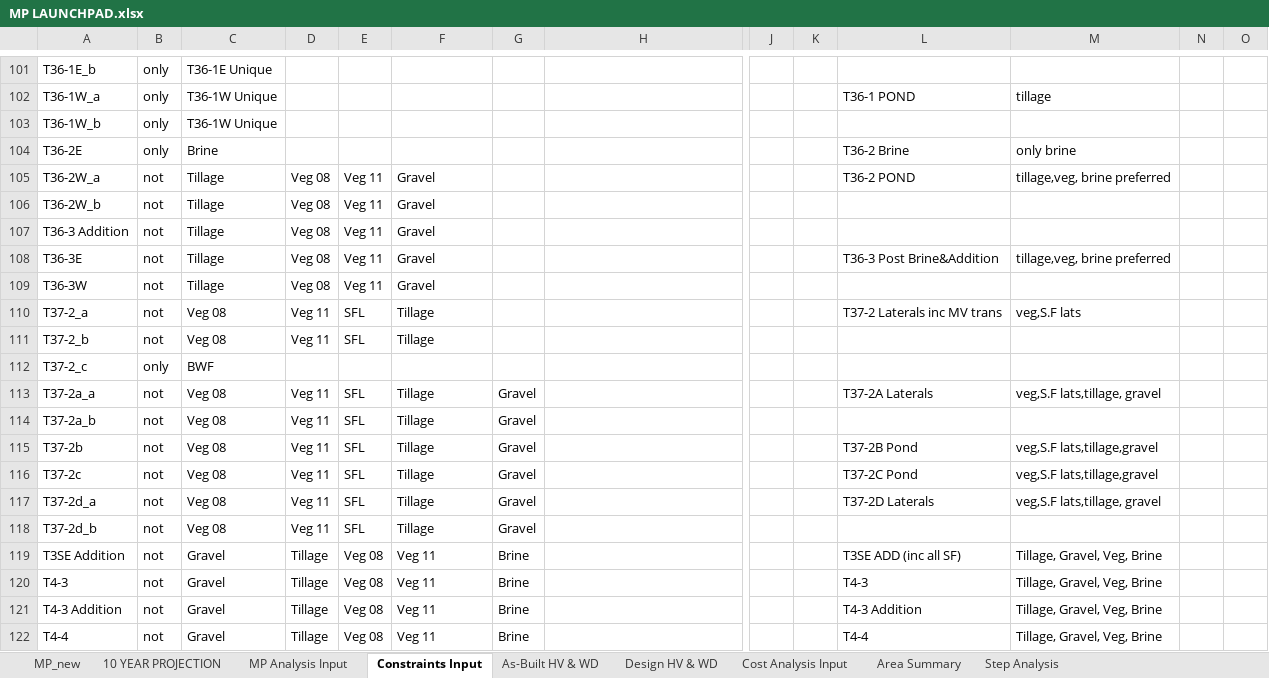
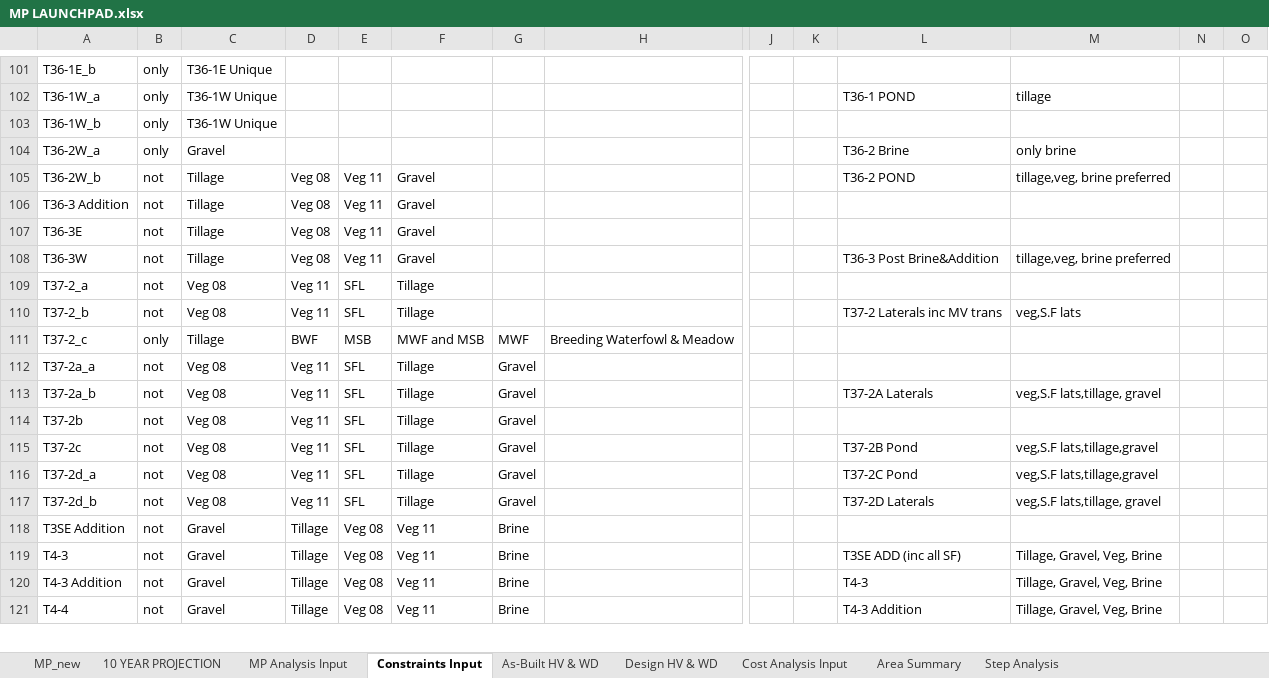
Before and after one commit to jwbannister/master_proj, an Excel workbook: MP LAUNCHPAD.xlsx, sheet Constraints Input, drawn as a sheet; only a part is shown, gaps mark what is left out; values as stored, in another font and other column widths than the file's, no borders; conditional formats not drawn; removed rows and columns are numbered as before the commit, all else as after; rows hold the shown columns only; the diff covers the shown part only; the diff names each change by its address in the sheet, - before the commit and + after, or states it on an @@ line.

```diff
--- a/MP LAUNCHPAD.xlsx (sheet Constraints Input)
+++ b/MP LAUNCHPAD.xlsx (sheet Constraints Input)
-A104: T36-2E
+A104: T36-2W_a
-C104: Brine
+C104: Gravel
-row 105: T36-2W_a | not | Tillage | Veg 08 | Veg 11 | Gravel |  |  |  |  | T36-2 POND | tillage,veg, brine preferred
-L105: (empty)
+L105: T36-2 POND
-M105: (empty)
+M105: tillage,veg, brine preferred
-L107: T36-3 Post Brine&Addition
+L107: (empty)
-M107: tillage,veg, brine preferred
+M107: (empty)
-L108: (empty)
+L108: T36-3 Post Brine&Addition
-M108: (empty)
+M108: tillage,veg, brine preferred
-L109: T37-2 Laterals inc MV trans
+L109: (empty)
-M109: veg,S.F lats
+M109: (empty)
-L110: (empty)
+L110: T37-2 Laterals inc MV trans
-M110: (empty)
+M110: veg,S.F lats
-row 112: T37-2_c | only | BWF
+row 111: T37-2_c | only | Tillage | BWF | MSB | MWF and MSB | MWF | Breeding Waterfowl & Meadow
-L112: T37-2A Laterals
+L112: (empty)
-M112: veg,S.F lats,tillage, gravel
+M112: (empty)
-L113: (empty)
+L113: T37-2A Laterals
-M113: (empty)
+M113: veg,S.F lats,tillage, gravel
-L114: T37-2B Pond
+L114: (empty)
-M114: veg,S.F lats,tillage,gravel
+M114: (empty)
-L115: T37-2C Pond
+L115: T37-2B Pond
-L116: T37-2D Laterals
+L116: T37-2C Pond
-M116: veg,S.F lats,tillage, gravel
+M116: veg,S.F lats,tillage,gravel
-L117: (empty)
+L117: T37-2D Laterals
-M117: (empty)
+M117: veg,S.F lats,tillage, gravel
-L118: T3SE ADD (inc all SF)
+L118: (empty)
-M118: Tillage, Gravel, Veg, Brine
+M118: (empty)
-L119: T4-3
+L119: T3SE ADD (inc all SF)
-L120: T4-3 Addition
+L120: T4-3
-L121: T4-4
+L121: T4-3 Addition
```
Also changed, not shown: 2 added rows, 1 removed row and 46 edited cells elsewhere in this sheet, sheet MP Analysis Input, sheet MP_new, charts or pictures, 2 other files.
